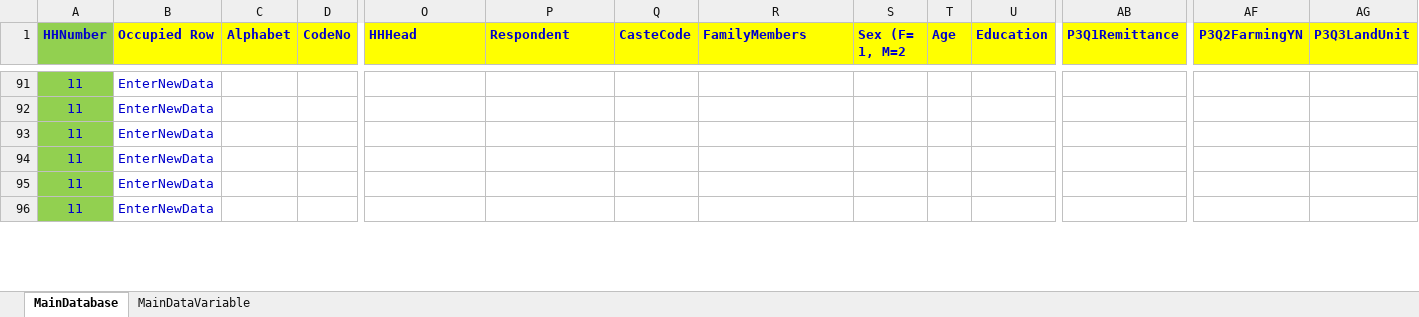
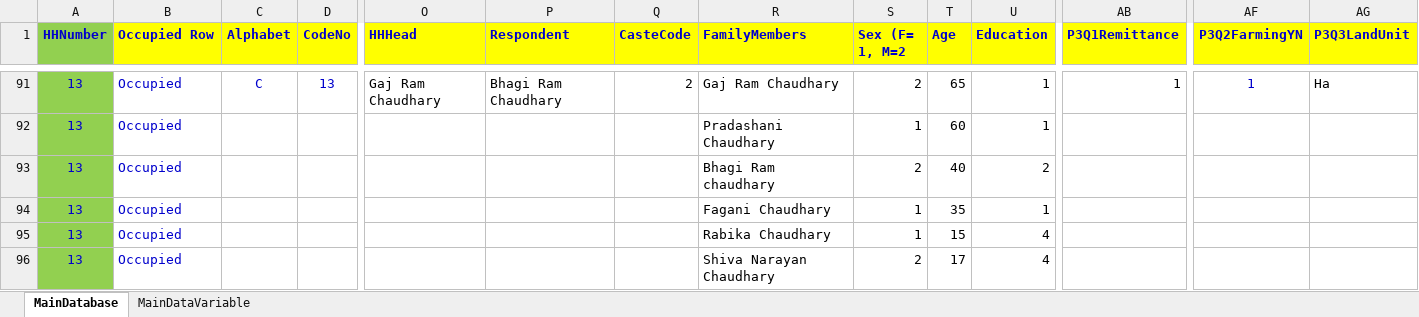
Before and after one commit to nirvikk/dataentry, an Excel workbook: TBSU_BaelineFeb2016NirvikRemainder.xlsx, sheet MainDatabase, drawn as a sheet; only a part is shown, gaps mark what is left out; values as stored, in another font and other column widths than the file's, no borders; conditional formats not drawn; the diff covers the shown part only; the diff names each change by its address in the sheet, - before the commit and + after, or states it on an @@ line.

```diff
--- a/TBSU_BaelineFeb2016NirvikRemainder.xlsx (sheet MainDatabase)
+++ b/TBSU_BaelineFeb2016NirvikRemainder.xlsx (sheet MainDatabase)
-A91:A96 (HHNumber): 11
+A91:A96 (HHNumber): 13
-B91:B96 (Occupied Row): EnterNewData
+B91:B96 (Occupied Row): Occupied
-C91 (Alphabet): (empty)
+C91 (Alphabet): C
-D91 (CodeNo): (empty)
+D91 (CodeNo): 13
-O91 (HHHead): (empty)
+O91 (HHHead): Gaj Ram Chaudhary
-P91 (Respondent): (empty)
+P91 (Respondent): Bhagi Ram Chaudhary
-Q91 (CasteCode): (empty)
+Q91 (CasteCode): 2
-R91 (FamilyMembers): (empty)
+R91 (FamilyMembers): Gaj Ram Chaudhary
-S91 (Sex (F= 1, M=2): (empty)
+S91 (Sex (F= 1, M=2): 2
-T91 (Age): (empty)
+T91 (Age): 65
-U91:U92 (Education): (empty)
+U91:U92 (Education): 1
-AB91 (P3Q1Remittance): (empty)
+AB91 (P3Q1Remittance): 1
-AF91 (P3Q2FarmingYN): (empty)
+AF91 (P3Q2FarmingYN): 1
-AG91 (P3Q3LandUnit): (empty)
+AG91 (P3Q3LandUnit): Ha
-R92 (FamilyMembers): (empty)
+R92 (FamilyMembers): Pradashani Chaudhary
-S92 (Sex (F= 1, M=2): (empty)
+S92 (Sex (F= 1, M=2): 1
-T92 (Age): (empty)
+T92 (Age): 60
-R93 (FamilyMembers): (empty)
+R93 (FamilyMembers): Bhagi Ram chaudhary
-S93 (Sex (F= 1, M=2): (empty)
+S93 (Sex (F= 1, M=2): 2
-T93 (Age): (empty)
+T93 (Age): 40
-U93 (Education): (empty)
+U93 (Education): 2
-R94 (FamilyMembers): (empty)
+R94 (FamilyMembers): Fagani Chaudhary
-S94:S95 (Sex (F= 1, M=2): (empty)
+S94:S95 (Sex (F= 1, M=2): 1
-T94 (Age): (empty)
+T94 (Age): 35
-U94 (Education): (empty)
+U94 (Education): 1
-R95 (FamilyMembers): (empty)
+R95 (FamilyMembers): Rabika Chaudhary
-T95 (Age): (empty)
+T95 (Age): 15
-U95:U96 (Education): (empty)
+U95:U96 (Education): 4
-R96 (FamilyMembers): (empty)
+R96 (FamilyMembers): Shiva Narayan Chaudhary
-S96 (Sex (F= 1, M=2): (empty)
+S96 (Sex (F= 1, M=2): 2
-T96 (Age): (empty)
+T96 (Age): 17
```
Also changed, not shown: 1840 edited cells elsewhere in this sheet, 1 other file.
